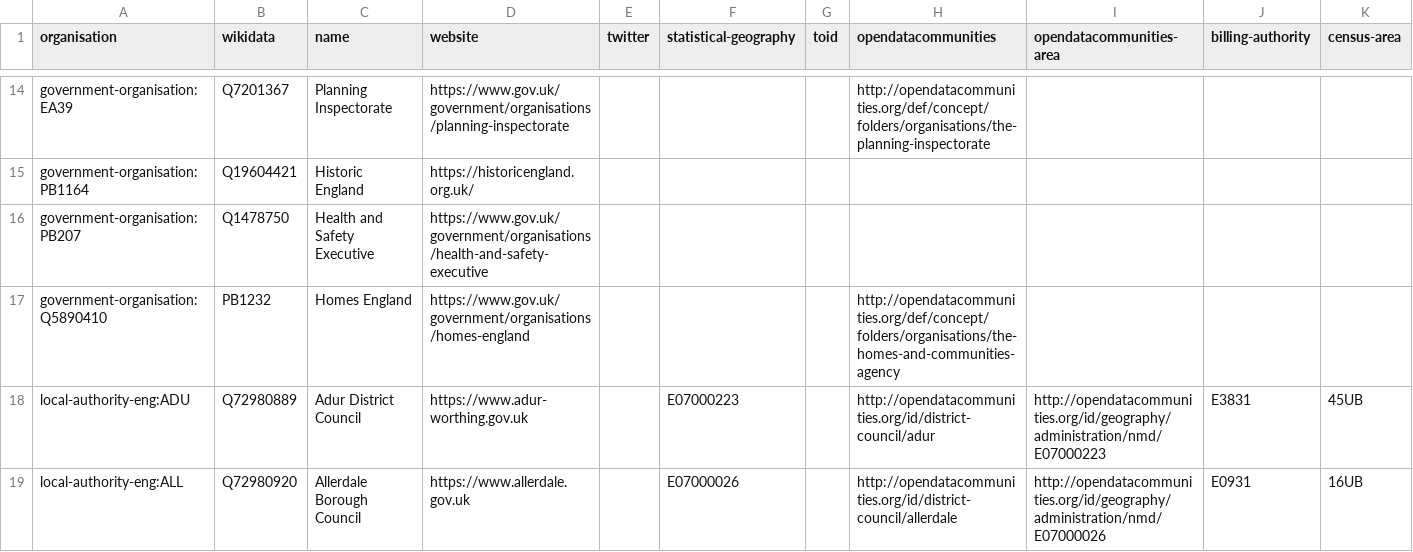
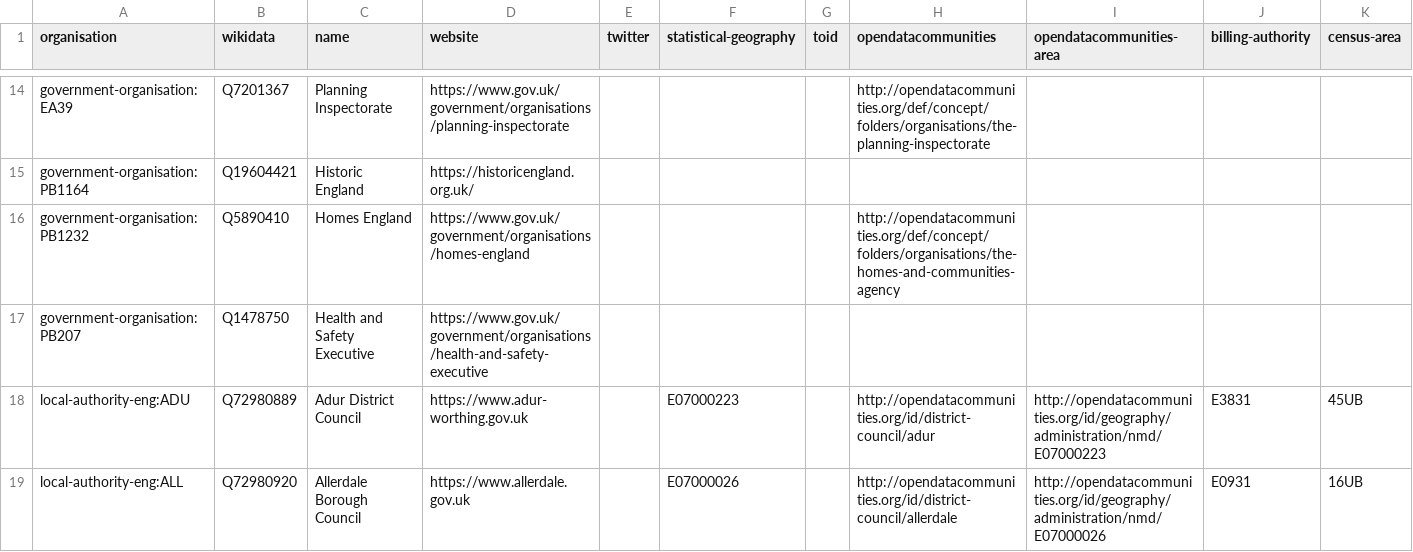
Before and after one commit to digital-land/organisation-dataset, a CSV file: collection/organisation.csv, drawn as a sheet; only a part is shown, gaps mark what is left out; removed rows and columns are numbered as before the commit, all else as after; rows hold the shown columns only; the diff names each change by its address in the sheet, - before the commit and + after, or states it on an @@ line.

Commit message:
Fixed Homes England wikidata

```diff
--- a/collection/organisation.csv
+++ b/collection/organisation.csv
+row 16: government-organisation:PB1232 | Q5890410 | Homes England | https://www.gov.uk/government/organisations/homes-england |  |  |  | http://opendatacommunities.org/def/concept/folders/organisations/the-homes-and-communities-agency
-row 17: government-organisation:Q5890410 | PB1232 | Homes England | https://www.gov.uk/government/organisations/homes-england |  |  |  | http://opendatacommunities.org/def/concept/folders/organisations/the-homes-and-communities-agency
```
Also changed, not shown: data/government-organisation.csv.
